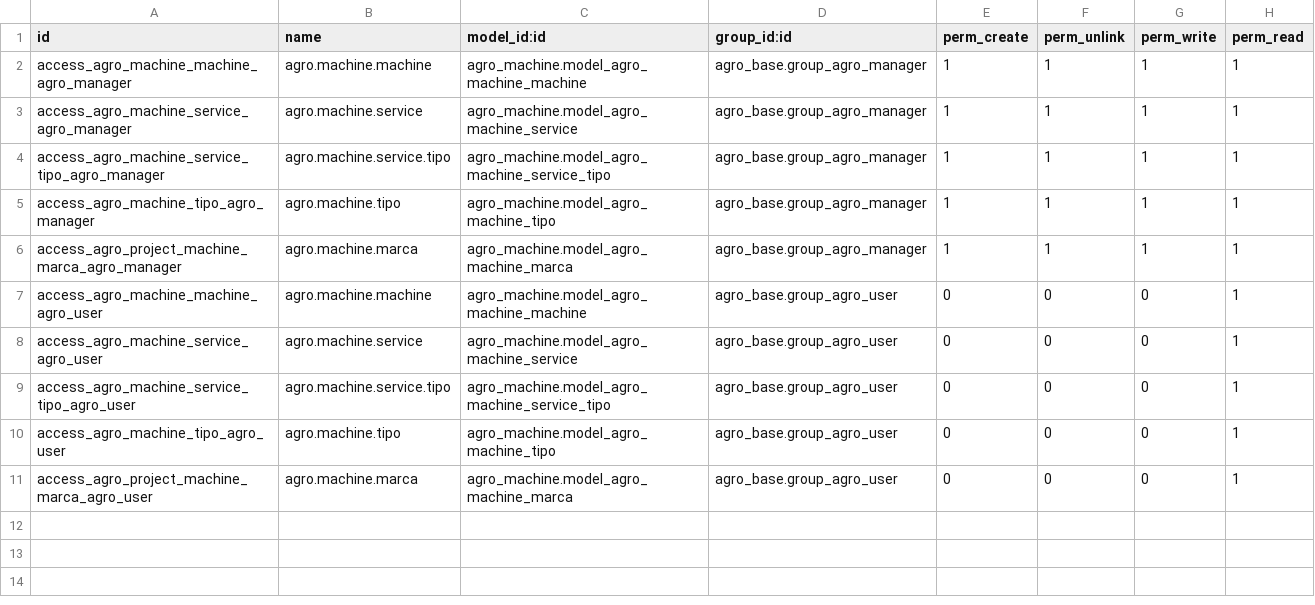
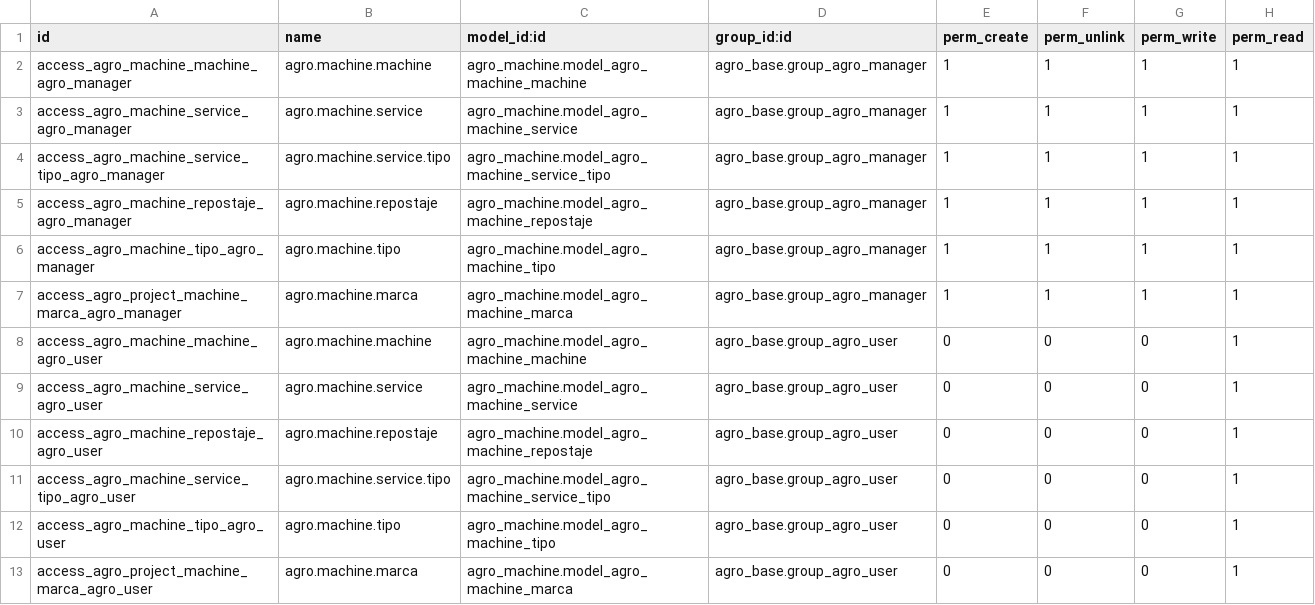
Before and after one commit to antoniofcano/agrooffice, a CSV file: agro_machine/security/ir.model.access.csv, drawn as a sheet; the diff names each change by its address in the sheet, - before the commit and + after, or states it on an @@ line.

Commit message:
Repostaje

```diff
--- a/agro_machine/security/ir.model.access.csv
+++ b/agro_machine/security/ir.model.access.csv
+row 5: access_agro_machine_repostaje_agro_manager | agro.machine.repostaje | agro_machine.model_agro_machine_repostaje | agro_base.group_agro_manager | 1 | 1 | 1 | 1
+row 10: access_agro_machine_repostaje_agro_user | agro.machine.repostaje | agro_machine.model_agro_machine_repostaje | agro_base.group_agro_user | 0 | 0 | 0 | 1
```
Also changed, not shown: 3 other files.
